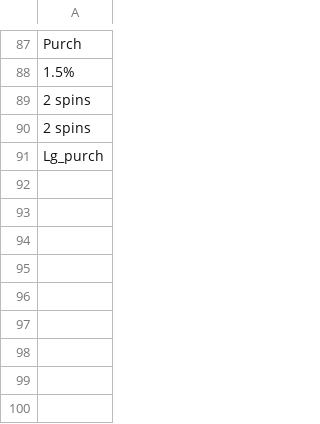
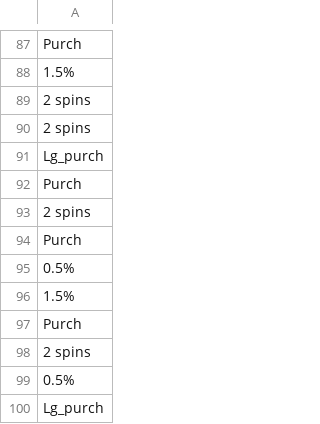
Before and after one commit to hwetsman/Fold_Wheel_Metrics, a CSV file: May_Wheel.csv, drawn as a sheet; only a part is shown, gaps mark what is left out.

Commit message:
Data: data to 100 on may wheel

```diff
--- a/May_Wheel.csv
+++ b/May_Wheel.csv
@@ -91 +91,10 @@ Purch
 Lg_purch
+Purch
+2 spins
+Purch
+0.5%
+1.5%
+Purch
+2 spins
+0.5%
+Lg_purch
```
